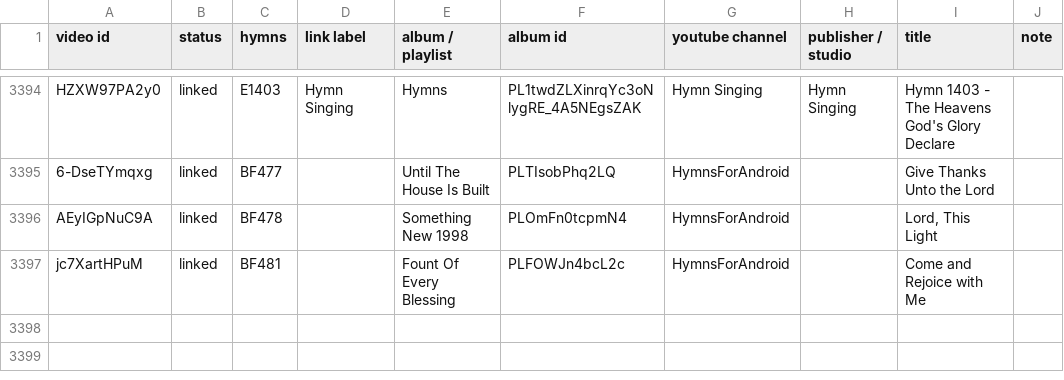
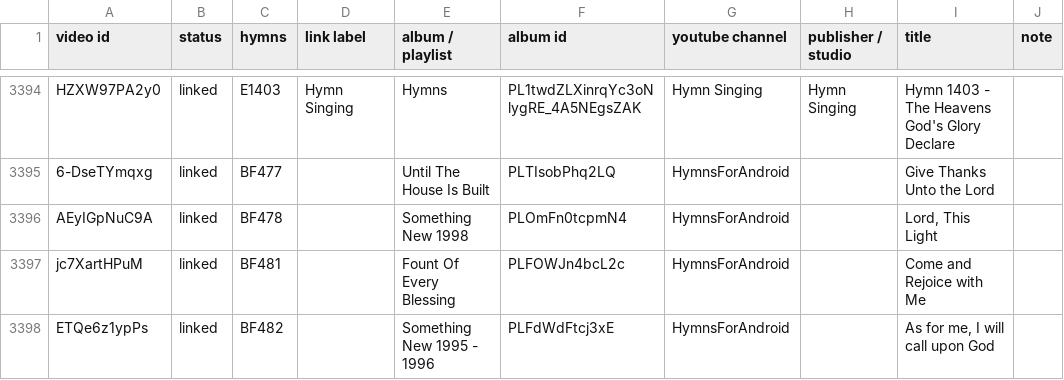
Before and after one commit to lemuelinchrist/hymnsforandroid, a TSV file: tools/youtube-monitor/recordings.tsv, drawn as a sheet; only a part is shown, gaps mark what is left out; the diff names each change by its address in the sheet, - before the commit and + after, or states it on an @@ line.

```diff
--- a/tools/youtube-monitor/recordings.tsv
+++ b/tools/youtube-monitor/recordings.tsv
+row 3398: ETQe6z1ypPs | linked | BF482 |  | Something New 1995 - 1996 | PLFdWdFtcj3xE | HymnsForAndroid |  | As for me, I will call upon God
```
Also changed, not shown: 2 other files.
